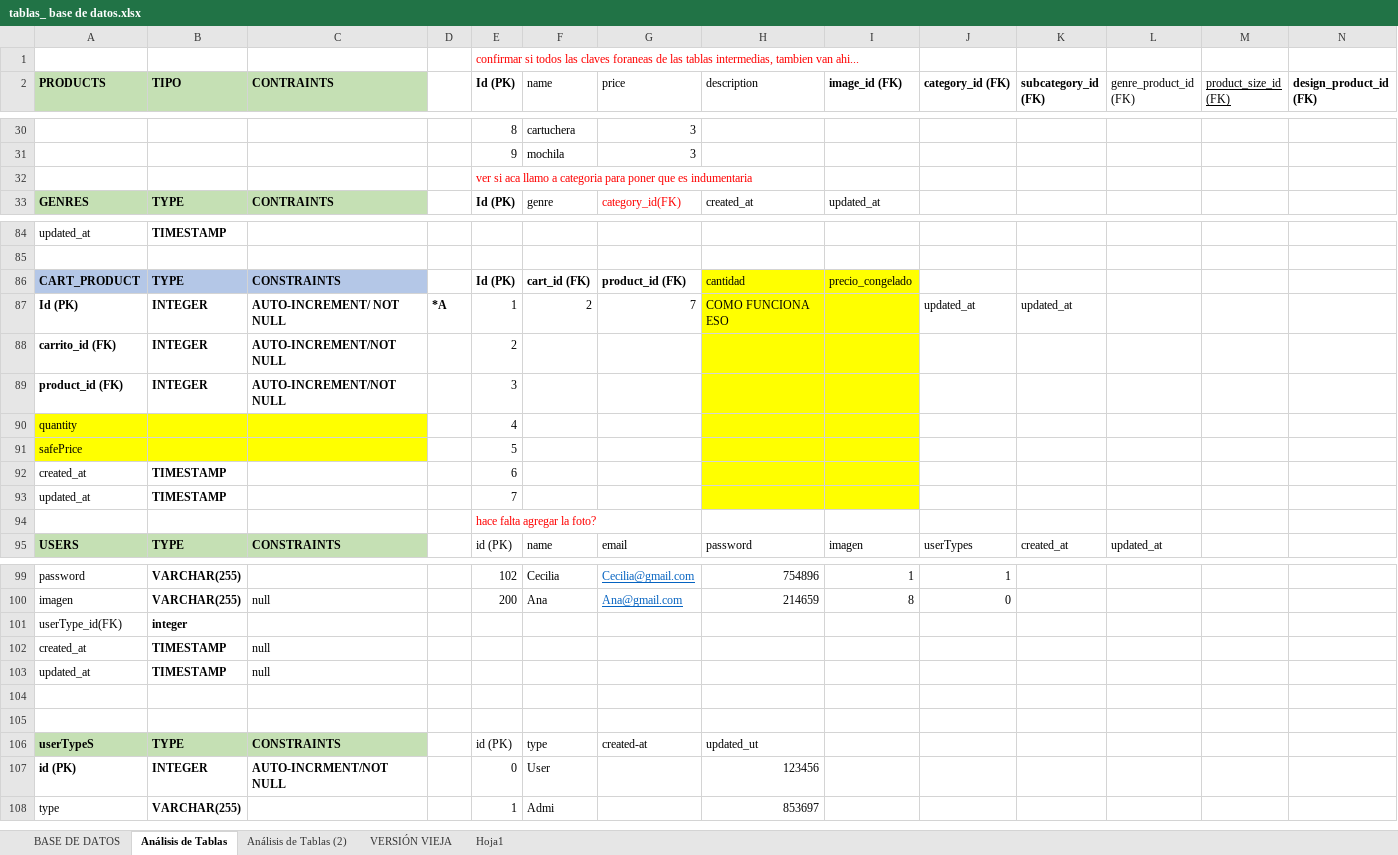
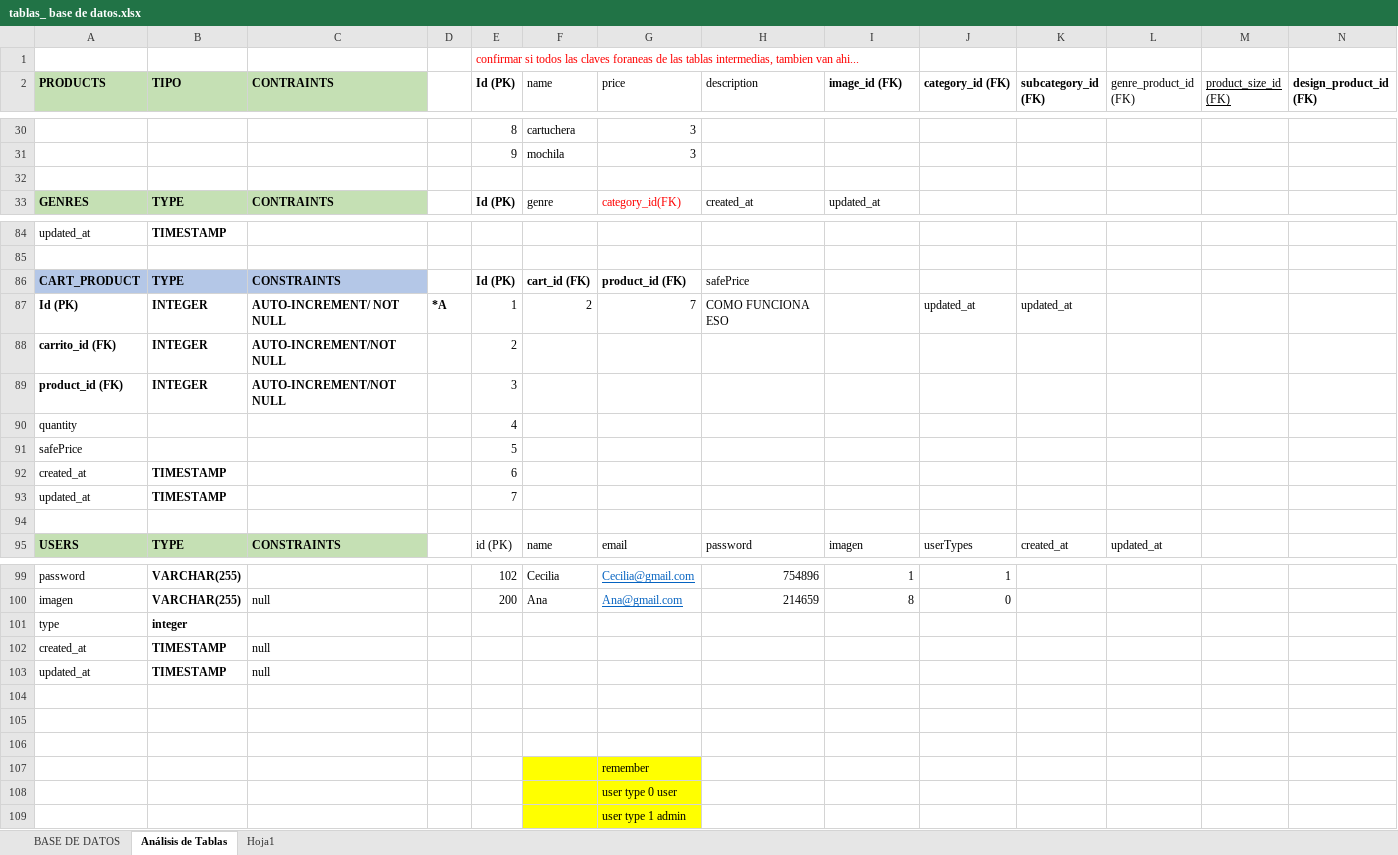
Before and after one commit to xiomaraOcampo/VisteteDePoder, an Excel workbook: tablas_ base de datos.xlsx, sheet Análisis de Tablas, drawn as a sheet; only a part is shown, gaps mark what is left out; values as stored, in another font and other column widths than the file's, no borders; charts and pictures not drawn; removed rows and columns are numbered as before the commit, all else as after; rows hold the shown columns only; the diff covers the shown part only; the diff names each change by its address in the sheet, - before the commit and + after, or states it on an @@ line.

Commit message:
subo tablas en ingles

```diff
--- a/tablas_ base de datos.xlsx (sheet Análisis de Tablas)
+++ b/tablas_ base de datos.xlsx (sheet Análisis de Tablas)
-sheet tab: Análisis de Tablas (2)
-sheet tab: VERSIÓN VIEJA
-E32 (Id (PK)): ver si aca llamo a categoria para poner que es indumentaria
+E32 (Id (PK)): (empty)
-H86 (description): cantidad
+H86 (description): safePrice
-H86:I93 fill: #FFFF00
+H86:I93 fill: none
-I86 (image_id (FK)): precio_congelado
+I86 (image_id (FK)): (empty)
-A90:C91 fill: #FFFF00
+A90:C91 fill: none
-E94 (Id (PK)): hace falta agregar la foto?
+E94 (Id (PK)): (empty)
-A101 (PRODUCTS): userType_id(FK)
+A101 (PRODUCTS): type
-row 106: userTypeS | TYPE | CONSTRAINTS |  | id (PK) | type | created-at | updated_ut
+row 106: (empty)
-A106:C106 fill: #C5E0B4
+A106:C106 fill: none
-row 107: id (PK) | INTEGER | AUTO-INCRMENT/NOT NULL |  | 0 | User |  | 123456
-row 108: type | VARCHAR(255) |  |  | 1 | Admi |  | 853697
+row 107:  |  |  |  |  |  | remember
+row 108:  |  |  |  |  |  | user type 0 user
+row 109:  |  |  |  |  |  | user type 1 admin
```
Also changed, not shown: 9 edited cells elsewhere in this sheet, sheet BASE DE DATOS, charts or pictures, 2 other files.
